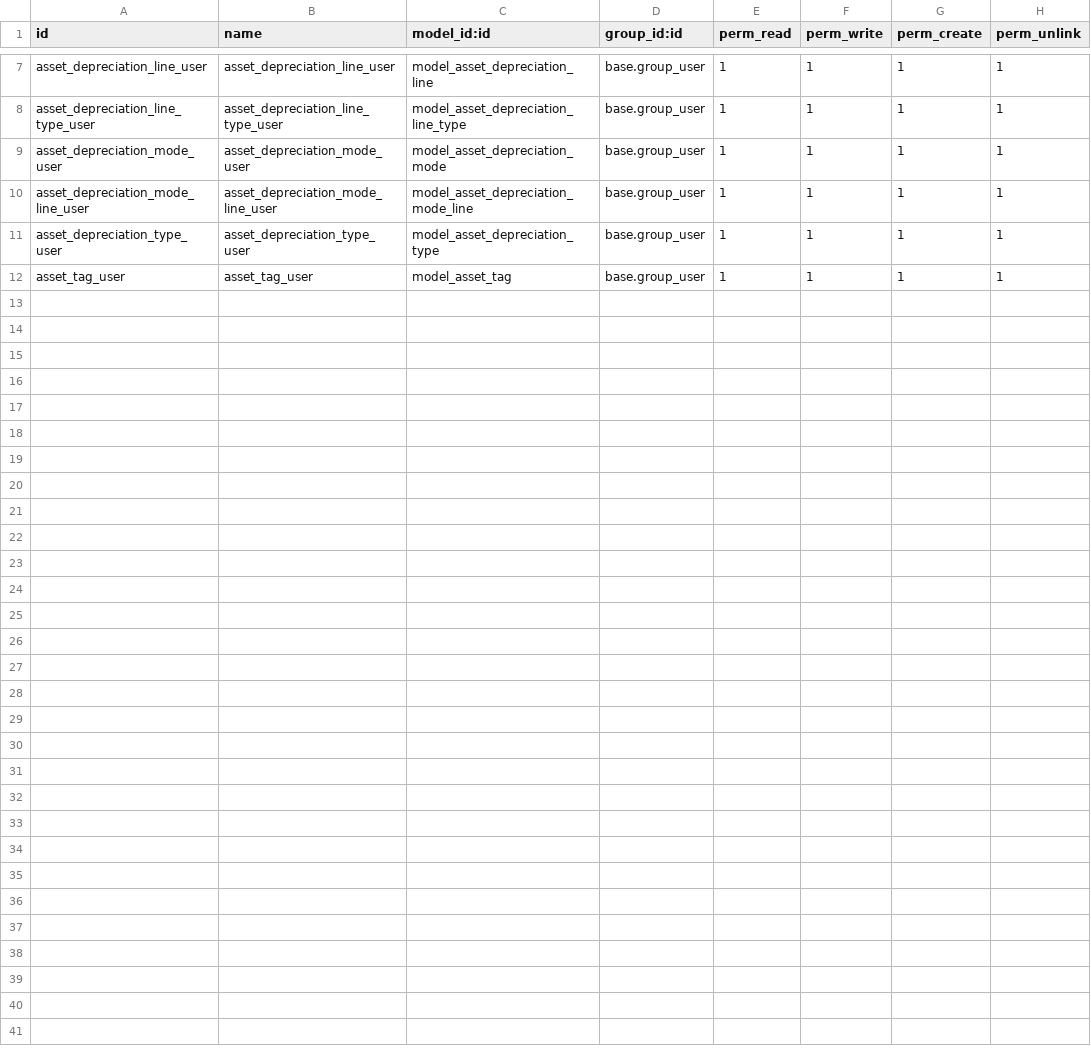
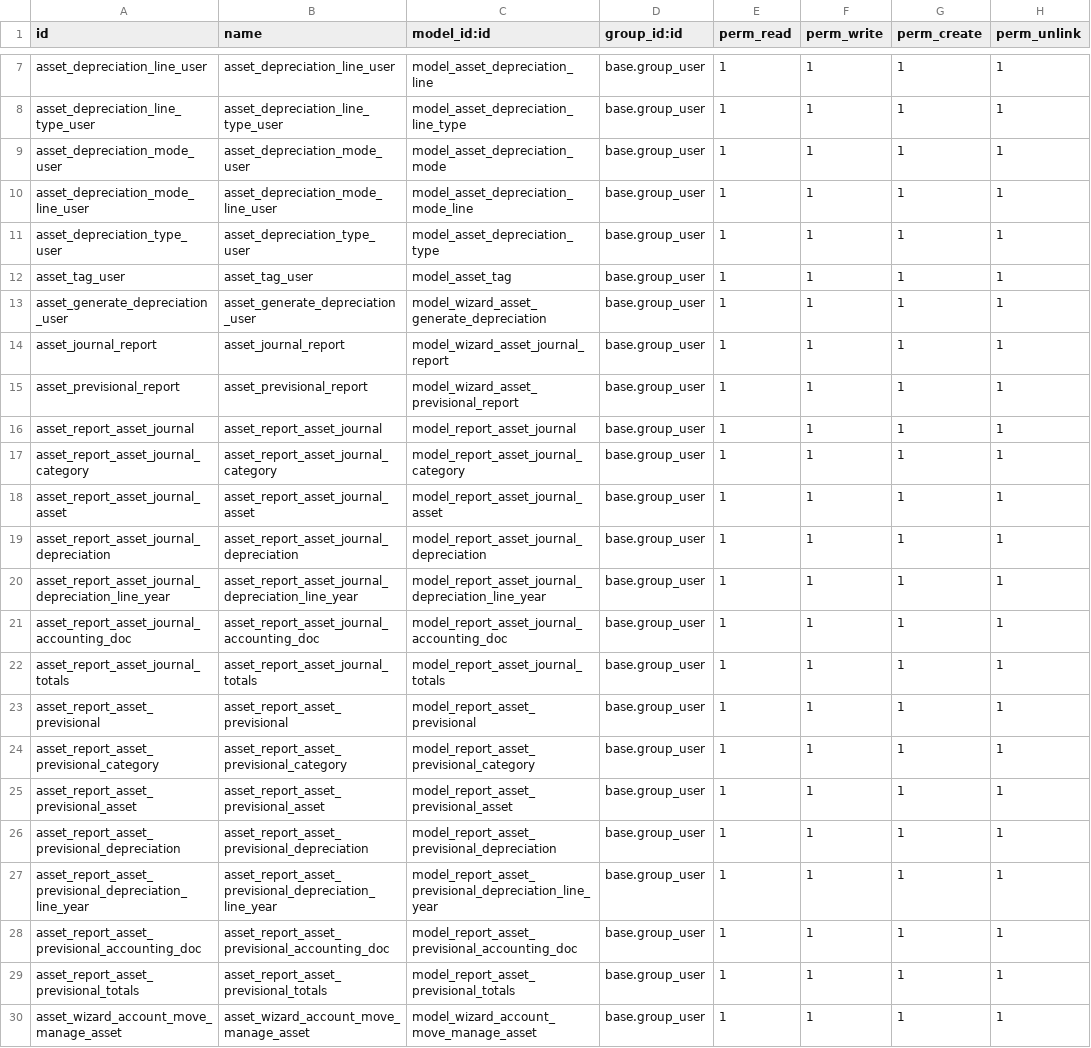
Before and after one commit to aion-tech/l10n-italy, a CSV file: assets_management/security/ir.model.access.csv, drawn as a sheet; only a part is shown, gaps mark what is left out.

Commit message:
[MIG] assets_management filtering only compulsory changes from #2704

```diff
--- a/assets_management/security/ir.model.access.csv
+++ b/assets_management/security/ir.model.access.csv
@@ -12 +12,19 @@ asset_depreciation_type_user,asset_depreciation_type_user,model_asset_depreciati
 asset_tag_user,asset_tag_user,model_asset_tag,base.group_user,1,1,1,1
+asset_generate_depreciation_user,asset_generate_depreciation_user,model_wizard_asset_generate_depreciation,base.group_user,1,1,1,1
+asset_journal_report,asset_journal_report,model_wizard_asset_journal_report,base.group_user,1,1,1,1
+asset_previsional_report,asset_previsional_report,model_wizard_asset_previsional_report,base.group_user,1,1,1,1
+asset_report_asset_journal,asset_report_asset_journal,model_report_asset_journal,base.group_user,1,1,1,1
+asset_report_asset_journal_category,asset_report_asset_journal_category,model_report_asset_journal_category,base.group_user,1,1,1,1
+asset_report_asset_journal_asset,asset_report_asset_journal_asset,model_report_asset_journal_asset,base.group_user,1,1,1,1
+asset_report_asset_journal_depreciation,asset_report_asset_journal_depreciation,model_report_asset_journal_depreciation,base.group_user,1,1,1,1
+asset_report_asset_journal_depreciation_line_year,asset_report_asset_journal_depreciation_line_year,model_report_asset_journal_depreciation_line_year,base.group_user,1,1,1,1
+asset_report_asset_journal_accounting_doc,asset_report_asset_journal_accounting_doc,model_report_asset_journal_accounting_doc,base.group_user,1,1,1,1
+asset_report_asset_journal_totals,asset_report_asset_journal_totals,model_report_asset_journal_totals,base.group_user,1,1,1,1
+asset_report_asset_previsional,asset_report_asset_previsional,model_report_asset_previsional,base.group_user,1,1,1,1
+asset_report_asset_previsional_category,asset_report_asset_previsional_category,model_report_asset_previsional_category,base.group_user,1,1,1,1
+asset_report_asset_previsional_asset,asset_report_asset_previsional_asset,model_report_asset_previsional_asset,base.group_user,1,1,1,1
+asset_report_asset_previsional_depreciation,asset_report_asset_previsional_depreciation,model_report_asset_previsional_depreciation,base.group_user,1,1,1,1
+asset_report_asset_previsional_depreciation_line_year,asset_report_asset_previsional_depreciation_line_year,model_report_asset_previsional_depreciation_line_year,base.group_user,1,1,1,1
+asset_report_asset_previsional_accounting_doc,asset_report_asset_previsional_accounting_doc,model_report_asset_previsional_accounting_doc,base.group_user,1,1,1,1
+asset_report_asset_previsional_totals,asset_report_asset_previsional_totals,model_report_asset_previsional_totals,base.group_user,1,1,1,1
+asset_wizard_account_move_manage_asset,asset_wizard_account_move_manage_asset,model_wizard_account_move_manage_asset,base.group_user,1,1,1,1
```
Also changed, not shown: 42 other files.
